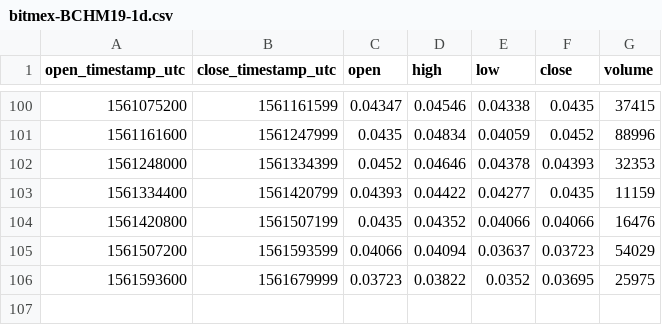
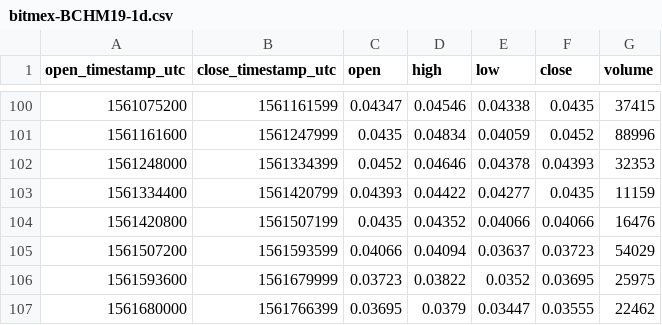
Before and after one commit to cryptobigbro/bitmex-BCHM19, a CSV file: bitmex-BCHM19-1d.csv, drawn as a sheet; only a part is shown, gaps mark what is left out.

Commit message:
Update OHLCV data.

```diff
--- a/bitmex-BCHM19-1d.csv
+++ b/bitmex-BCHM19-1d.csv
@@ -106 +106,2 @@ open_timestamp_utc,close_timestamp_utc,open,high,low,close,volume
 1561593600,1561679999,0.03723,0.03822,0.0352,0.03695,25975
+1561680000,1561766399,0.03695,0.0379,0.03447,0.03555,22462
```
